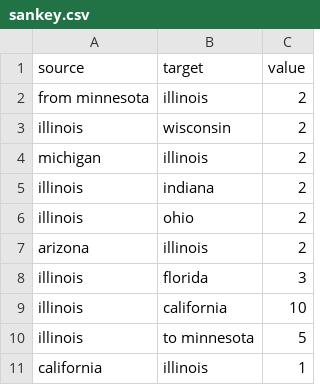
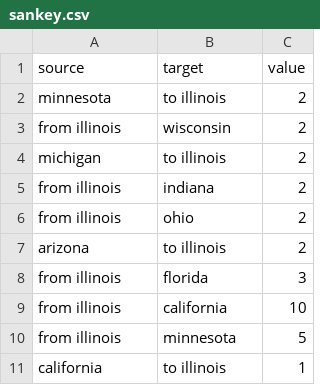
Before and after one commit to purecod3/cs498dv, a CSV file: sankey.csv, drawn as a sheet.

Commit message:
from to added

```diff
--- a/sankey.csv
+++ b/sankey.csv
@@ -1,11 +1,11 @@
 source,target,value
-from minnesota,illinois,2
-illinois,wisconsin,2
-michigan,illinois,2
-illinois,indiana,2
-illinois,ohio,2
-arizona,illinois,2
-illinois,florida,3
-illinois,california,10
-illinois,to minnesota,5
-california,illinois,1
+minnesota,to illinois,2
+from illinois,wisconsin,2
+michigan,to illinois,2
+from illinois,indiana,2
+from illinois,ohio,2
+arizona,to illinois,2
+from illinois,florida,3
+from illinois,california,10
+from illinois,minnesota,5
+california,to illinois,1
```
